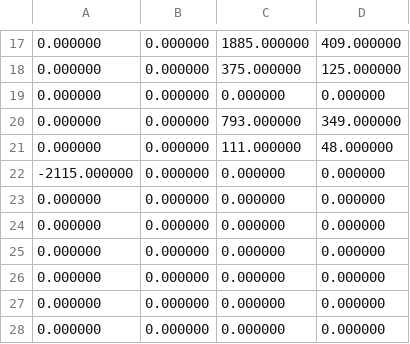
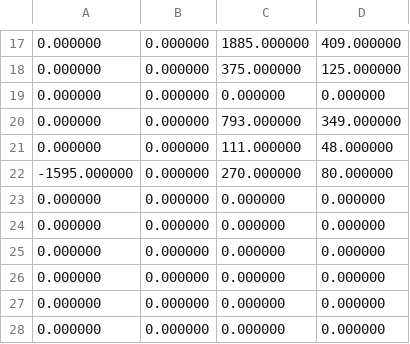
Before and after one commit to FiereEinar/inventory-system-cli, a CSV file: storedata/reports/days/April.csv, drawn as a sheet; only a part is shown, gaps mark what is left out.

```diff
--- a/storedata/reports/days/April.csv
+++ b/storedata/reports/days/April.csv
@@ -21,3 +21,3 @@
 0.000000,0.000000,111.000000,48.000000
--2115.000000,0.000000,0.000000,0.000000
+-1595.000000,0.000000,270.000000,80.000000
 0.000000,0.000000,0.000000,0.000000
```
Also changed, not shown: storedata/items.csv, storedata/reports/monthlyReport.csv, 11 other files.
